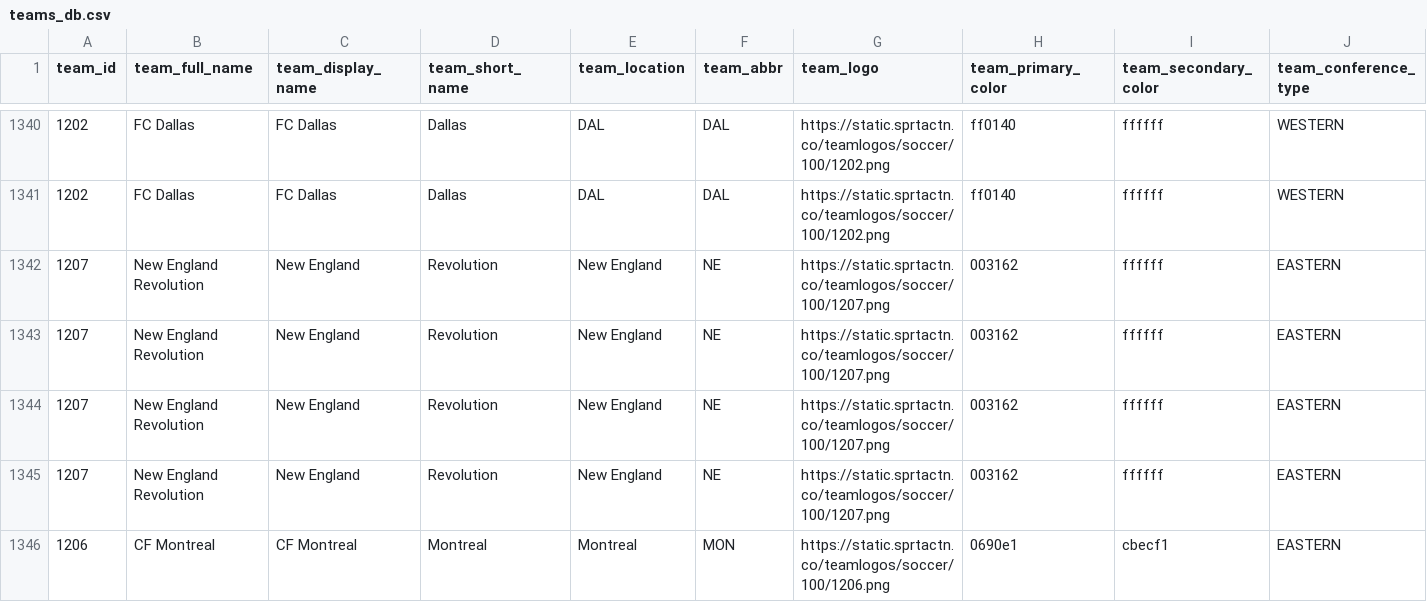
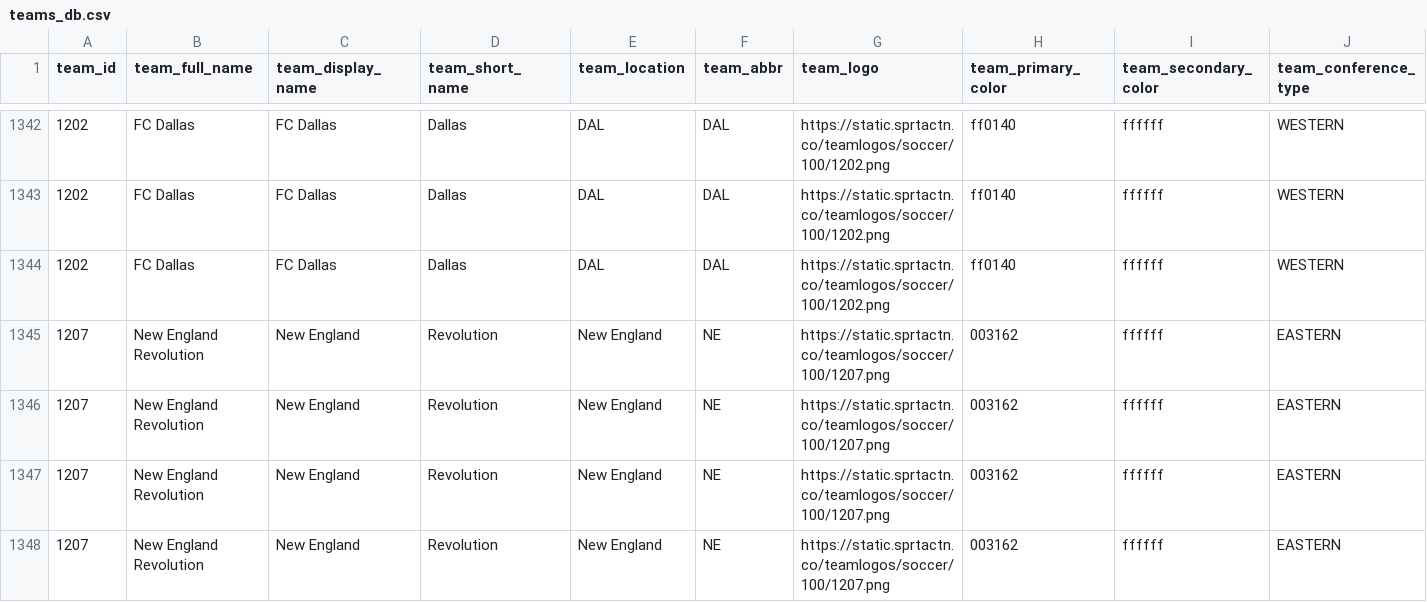
Before and after one commit to aaroncolesmith/bet_model, a CSV file: teams_db.csv, drawn as a sheet; only a part is shown, gaps mark what is left out; the shorter side is filled out with more unchanged rows; rows hold the shown columns only; the diff covers the shown part only; the diff names each change by its address in the sheet, - before the commit and + after, or states it on an @@ line.

```diff
--- a/teams_db.csv
+++ b/teams_db.csv
+row 1344: 1202 | FC Dallas | FC Dallas | Dallas | DAL | DAL | https://static.sprtactn.co/teamlogos/soccer/100/1202.png | ff0140 | ffffff | WESTERN
```
Also changed, not shown: 11 added rows elsewhere in this file, bovada_scatter.csv, 5 other files.
